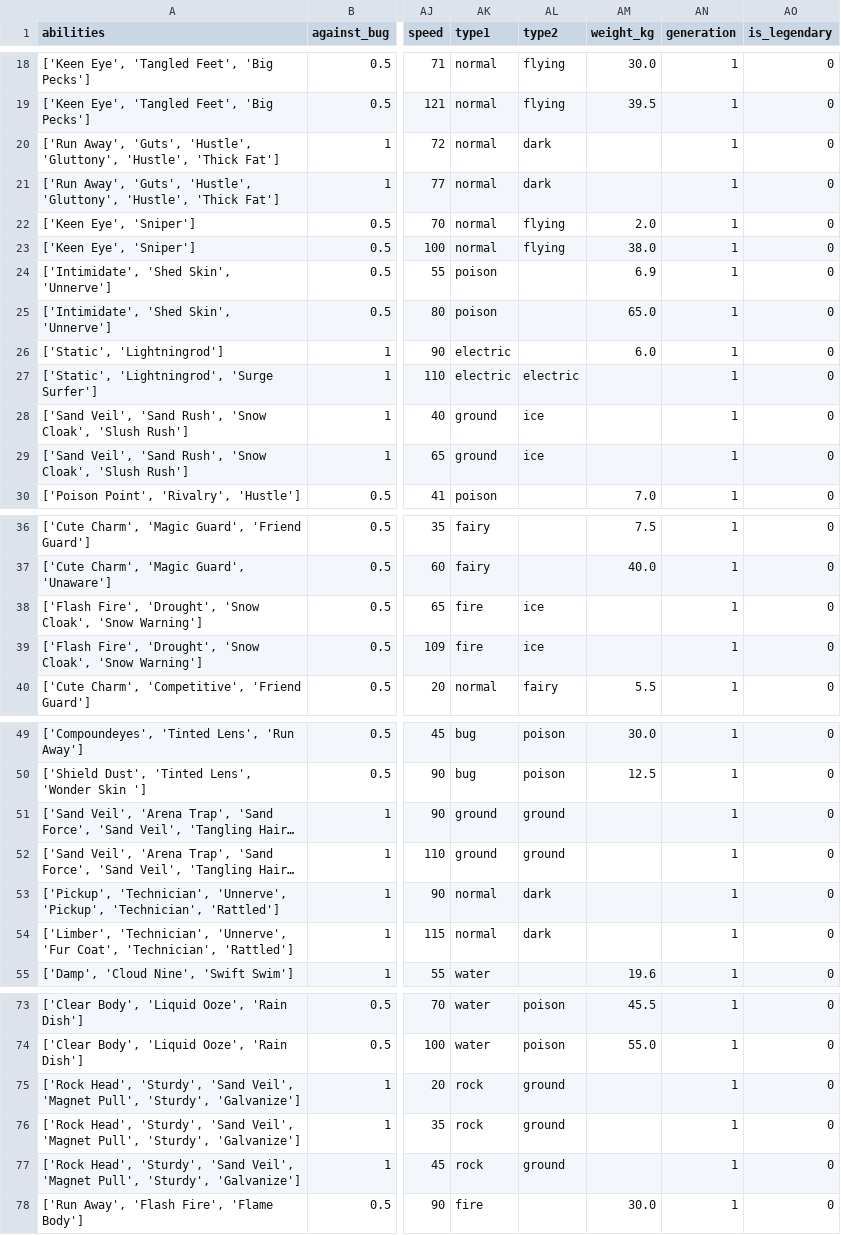
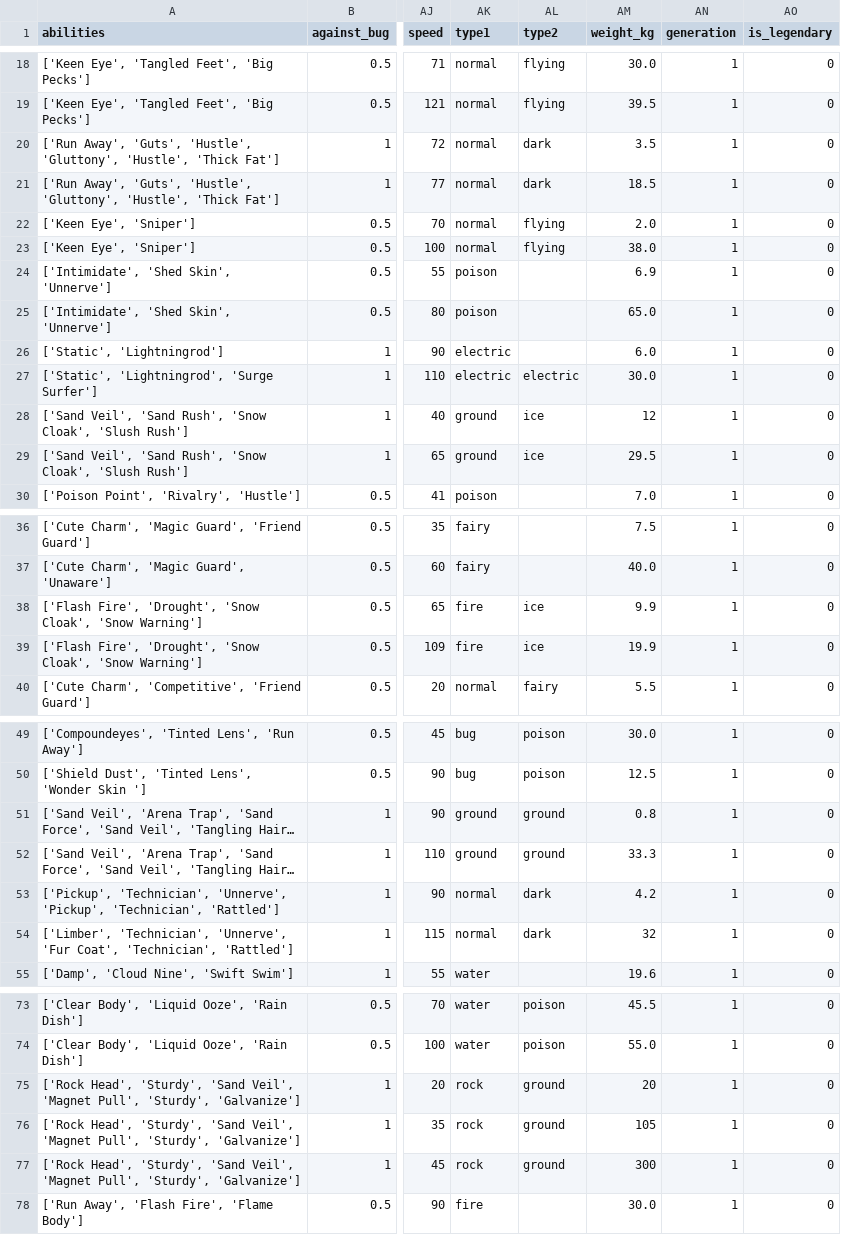
Before and after one commit to reconbot/pokerails, a CSV file: data/pokemon.csv, drawn as a sheet; only a part is shown, gaps mark what is left out; long unchanged cells end in …; the diff covers the shown part only; the diff names each change by its address in the sheet, - before the commit and + after, or states it on an @@ line.

Commit message:
Fixed missing weights in pokemon.csv
Numbers rewrites everything so it goes

```diff
--- a/data/pokemon.csv
+++ b/data/pokemon.csv
-AM20 (weight_kg): (empty)
+AM20 (weight_kg): 3.5
-AM21 (weight_kg): (empty)
+AM21 (weight_kg): 18.5
-AM27 (weight_kg): (empty)
+AM27 (weight_kg): 30.0
-AM28 (weight_kg): (empty)
+AM28 (weight_kg): 12
-AM29 (weight_kg): (empty)
+AM29 (weight_kg): 29.5
-AM38 (weight_kg): (empty)
+AM38 (weight_kg): 9.9
-AM39 (weight_kg): (empty)
+AM39 (weight_kg): 19.9
-AM51 (weight_kg): (empty)
+AM51 (weight_kg): 0.8
-AM52 (weight_kg): (empty)
+AM52 (weight_kg): 33.3
-AM53 (weight_kg): (empty)
+AM53 (weight_kg): 4.2
-AM54 (weight_kg): (empty)
+AM54 (weight_kg): 32
-AM75 (weight_kg): (empty)
+AM75 (weight_kg): 20
-AM76 (weight_kg): (empty)
+AM76 (weight_kg): 105
-AM77 (weight_kg): (empty)
+AM77 (weight_kg): 300
```
Also changed, not shown: 6 edited cells elsewhere in this file.
